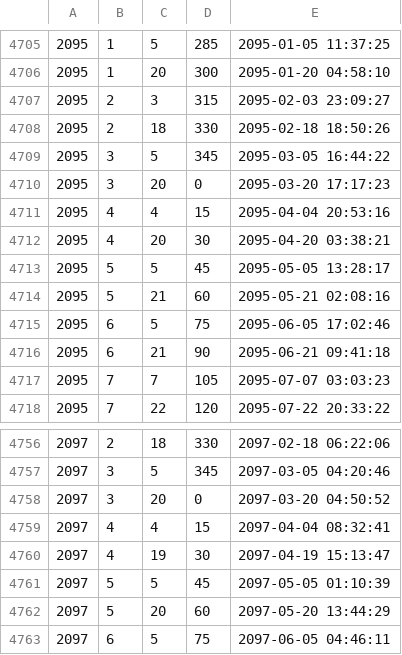
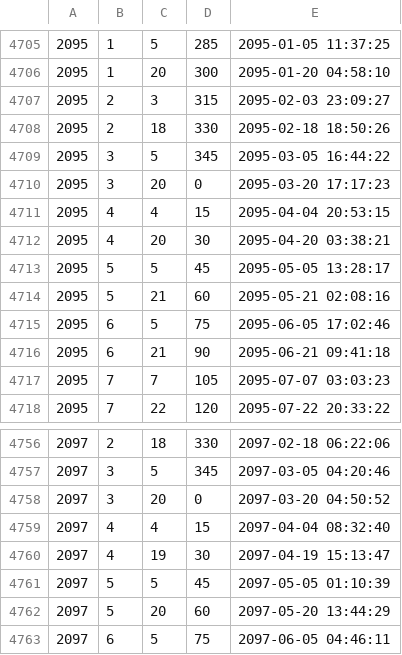
Before and after one commit to komasaru/CalendarF95, a CSV file: csv/sekki_24.csv, drawn as a sheet; only a part is shown, gaps mark what is left out.

```diff
--- a/csv/sekki_24.csv
+++ b/csv/sekki_24.csv
@@ -4710,3 +4710,3 @@
 2095, 3,20,  0,2095-03-20 17:17:23
-2095, 4, 4, 15,2095-04-04 20:53:16
+2095, 4, 4, 15,2095-04-04 20:53:15
 2095, 4,20, 30,2095-04-20 03:38:21
@@ -4758,3 +4758,3 @@
 2097, 3,20,  0,2097-03-20 04:50:52
-2097, 4, 4, 15,2097-04-04 08:32:41
+2097, 4, 4, 15,2097-04-04 08:32:40
 2097, 4,19, 30,2097-04-19 15:13:47
```
Also changed, not shown: csv/moon.csv, 13 other files.
